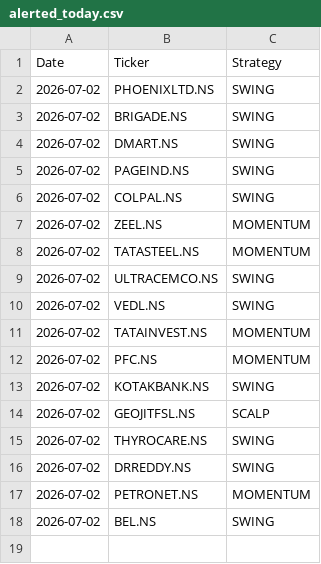
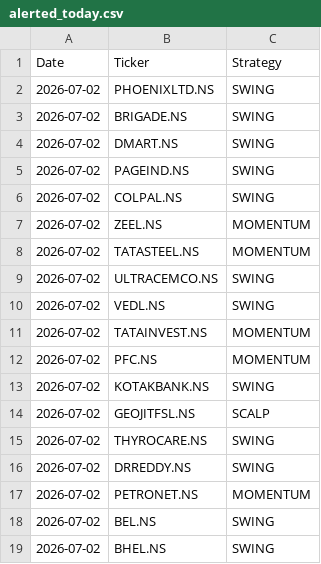
Before and after one commit to johnkasc-lab/MarketStock, a CSV file: alerted_today.csv, drawn as a sheet.

```diff
--- a/alerted_today.csv
+++ b/alerted_today.csv
@@ -18 +18,2 @@ Date,Ticker,Strategy
 2026-07-02,BEL.NS,SWING
+2026-07-02,BHEL.NS,SWING
```
Also changed, not shown: intraday_trades.csv.
